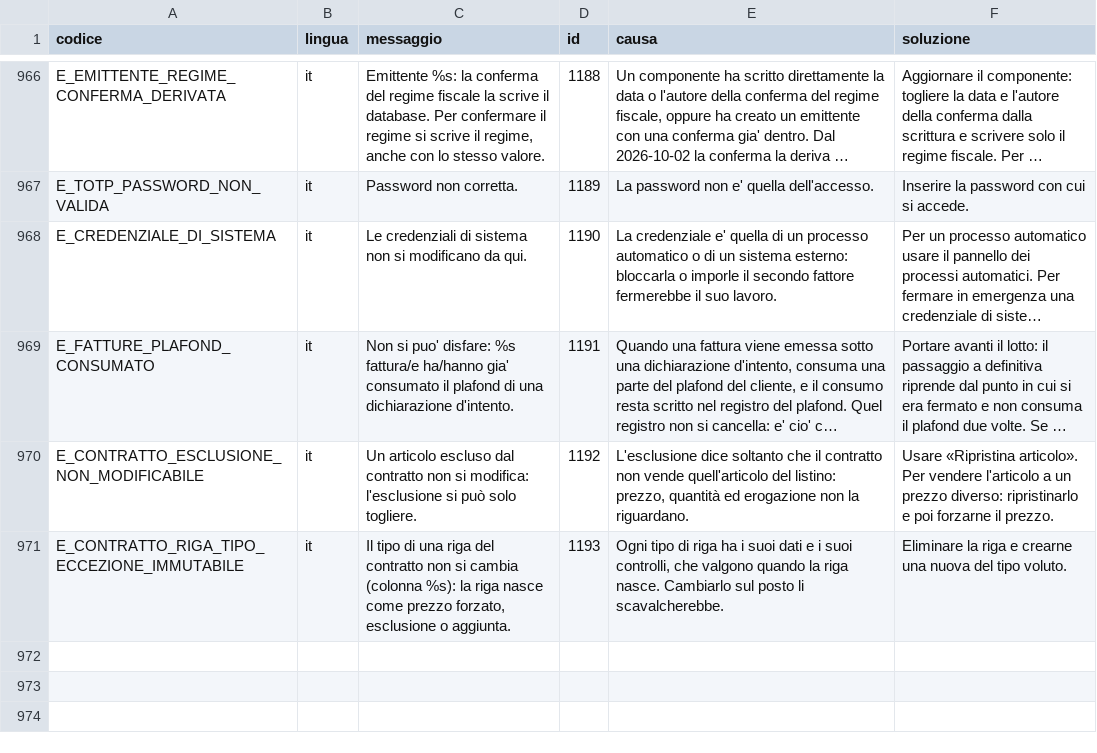
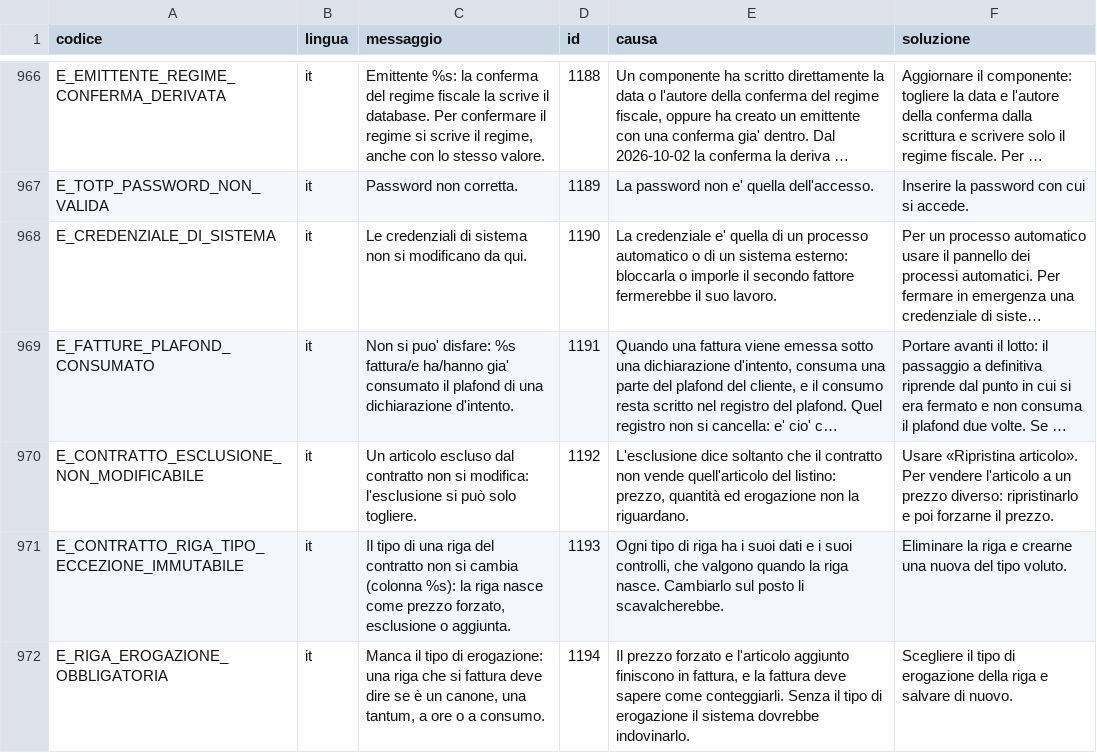
Before and after one commit to Tito-it/ZeroErp, a CSV file: db/changelog/migrations_v2/80_data/sql/config/messaggi_errore.csv, drawn as a sheet; only a part is shown, gaps mark what is left out; long unchanged cells end in …; the diff names each change by its address in the sheet, - before the commit and + after, or states it on an @@ line.

```diff
--- a/db/changelog/migrations_v2/80_data/sql/config/messaggi_errore.csv
+++ b/db/changelog/migrations_v2/80_data/sql/config/messaggi_errore.csv
+row 972: E_RIGA_EROGAZIONE_OBBLIGATORIA | it | Manca il tipo di erogazione: una riga che si fattura deve dire se è un canone, una tantum, a ore o a consumo. | 1194 | Il prezzo forzato e l'articolo aggiunto finiscono in fattura, e la fattura deve sapere come conteggiarli. Senza il tipo di erogazione il sistema dovrebbe indovinarlo. | Scegliere il tipo di erogazione della riga e salvare di nuovo.
```
Also changed, not shown: db/changelog/migrations_v2/80_data/sql/config/codici_errore.csv, 45 other files.
